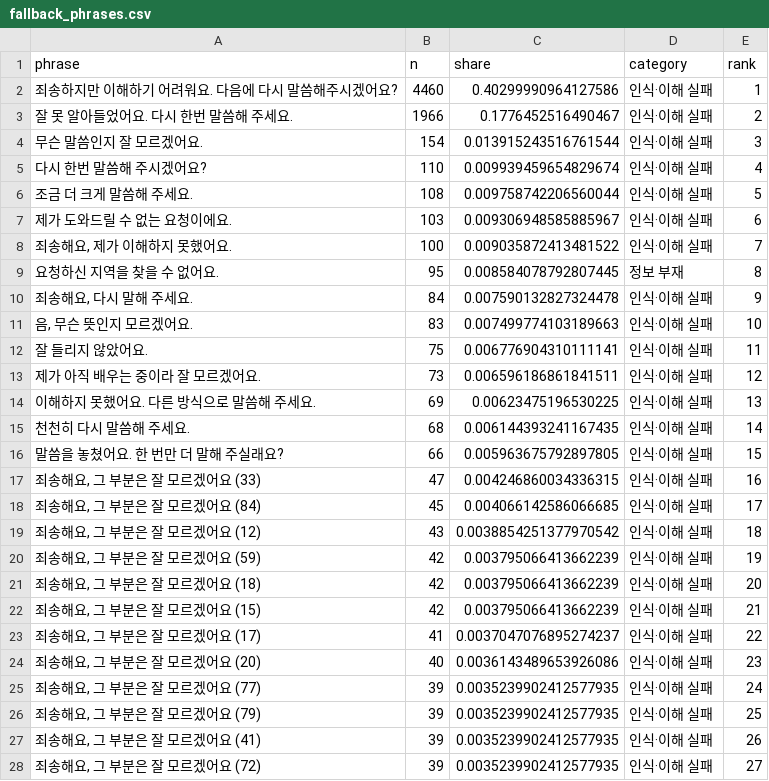
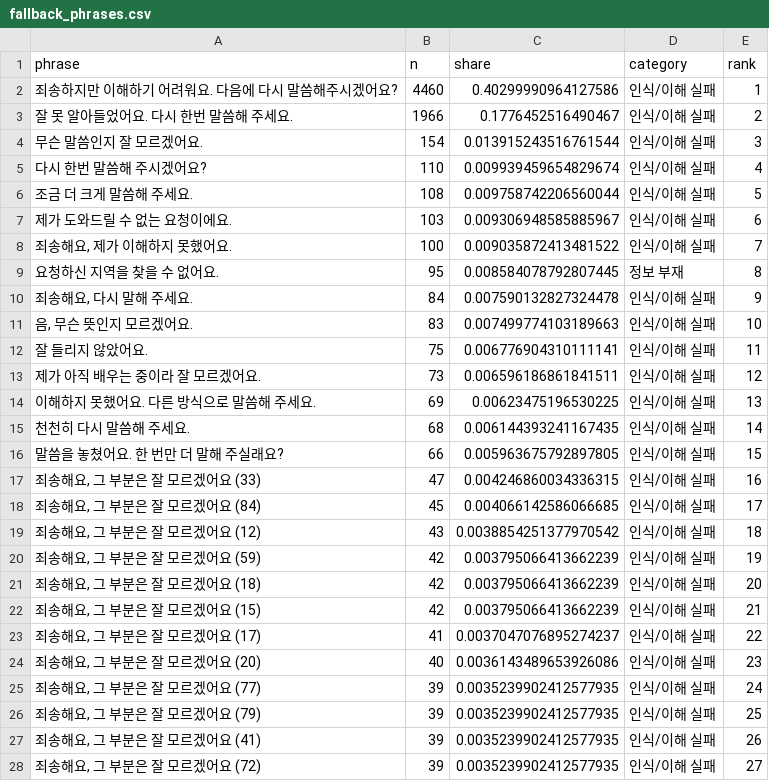
Before and after one commit to silverjade2/analysis-archive-code, a CSV file: voice-llm-freshness/outputs/results/fallback_phrases.csv, drawn as a sheet; only a part is shown; the diff covers the shown part only.

```diff
--- a/voice-llm-freshness/outputs/results/fallback_phrases.csv
+++ b/voice-llm-freshness/outputs/results/fallback_phrases.csv
@@ -1,28 +1,28 @@
 phrase,n,share,category,rank
-죄송하지만 이해하기 어려워요. 다음에 다시 말씀해주시겠어요?,4460,0.40299990964127586,인식·이해 실패,1
-잘 못 알아들었어요. 다시 한번 말씀해 주세요.,1966,0.1776452516490467,인식·이해 실패,2
-무슨 말씀인지 잘 모르겠어요.,154,0.013915243516761544,인식·이해 실패,3
-다시 한번 말씀해 주시겠어요?,110,0.009939459654829674,인식·이해 실패,4
-조금 더 크게 말씀해 주세요.,108,0.009758742206560044,인식·이해 실패,5
-제가 도와드릴 수 없는 요청이에요.,103,0.009306948585885967,인식·이해 실패,6
-"죄송해요, 제가 이해하지 못했어요.",100,0.009035872413481522,인식·이해 실패,7
+죄송하지만 이해하기 어려워요. 다음에 다시 말씀해주시겠어요?,4460,0.40299990964127586,인식/이해 실패,1
+잘 못 알아들었어요. 다시 한번 말씀해 주세요.,1966,0.1776452516490467,인식/이해 실패,2
+무슨 말씀인지 잘 모르겠어요.,154,0.013915243516761544,인식/이해 실패,3
+다시 한번 말씀해 주시겠어요?,110,0.009939459654829674,인식/이해 실패,4
+조금 더 크게 말씀해 주세요.,108,0.009758742206560044,인식/이해 실패,5
+제가 도와드릴 수 없는 요청이에요.,103,0.009306948585885967,인식/이해 실패,6
+"죄송해요, 제가 이해하지 못했어요.",100,0.009035872413481522,인식/이해 실패,7
 요청하신 지역을 찾을 수 없어요.,95,0.008584078792807445,정보 부재,8
-"죄송해요, 다시 말해 주세요.",84,0.007590132827324478,인식·이해 실패,9
-"음, 무슨 뜻인지 모르겠어요.",83,0.007499774103189663,인식·이해 실패,10
-잘 들리지 않았어요.,75,0.006776904310111141,인식·이해 실패,11
-제가 아직 배우는 중이라 잘 모르겠어요.,73,0.006596186861841511,인식·이해 실패,12
-이해하지 못했어요. 다른 방식으로 말씀해 주세요.,69,0.00623475196530225,인식·이해 실패,13
-천천히 다시 말씀해 주세요.,68,0.006144393241167435,인식·이해 실패,14
-말씀을 놓쳤어요. 한 번만 더 말해 주실래요?,66,0.005963675792897805,인식·이해 실패,15
-"죄송해요, 그 부분은 잘 모르겠어요 (33)",47,0.004246860034336315,인식·이해 실패,16
-"죄송해요, 그 부분은 잘 모르겠어요 (84)",45,0.004066142586066685,인식·이해 실패,17
-"죄송해요, 그 부분은 잘 모르겠어요 (12)",43,0.0038854251377970542,인식·이해 실패,18
-"죄송해요, 그 부분은 잘 모르겠어요 (59)",42,0.003795066413662239,인식·이해 실패,19
-"죄송해요, 그 부분은 잘 모르겠어요 (18)",42,0.003795066413662239,인식·이해 실패,20
-"죄송해요, 그 부분은 잘 모르겠어요 (15)",42,0.003795066413662239,인식·이해 실패,21
-"죄송해요, 그 부분은 잘 모르겠어요 (17)",41,0.0037047076895274237,인식·이해 실패,22
-"죄송해요, 그 부분은 잘 모르겠어요 (20)",40,0.0036143489653926086,인식·이해 실패,23
-"죄송해요, 그 부분은 잘 모르겠어요 (77)",39,0.0035239902412577935,인식·이해 실패,24
-"죄송해요, 그 부분은 잘 모르겠어요 (79)",39,0.0035239902412577935,인식·이해 실패,25
-"죄송해요, 그 부분은 잘 모르겠어요 (41)",39,0.0035239902412577935,인식·이해 실패,26
-"죄송해요, 그 부분은 잘 모르겠어요 (72)",39,0.0035239902412577935,인식·이해 실패,27
+"죄송해요, 다시 말해 주세요.",84,0.007590132827324478,인식/이해 실패,9
+"음, 무슨 뜻인지 모르겠어요.",83,0.007499774103189663,인식/이해 실패,10
+잘 들리지 않았어요.,75,0.006776904310111141,인식/이해 실패,11
+제가 아직 배우는 중이라 잘 모르겠어요.,73,0.006596186861841511,인식/이해 실패,12
+이해하지 못했어요. 다른 방식으로 말씀해 주세요.,69,0.00623475196530225,인식/이해 실패,13
+천천히 다시 말씀해 주세요.,68,0.006144393241167435,인식/이해 실패,14
+말씀을 놓쳤어요. 한 번만 더 말해 주실래요?,66,0.005963675792897805,인식/이해 실패,15
+"죄송해요, 그 부분은 잘 모르겠어요 (33)",47,0.004246860034336315,인식/이해 실패,16
+"죄송해요, 그 부분은 잘 모르겠어요 (84)",45,0.004066142586066685,인식/이해 실패,17
+"죄송해요, 그 부분은 잘 모르겠어요 (12)",43,0.0038854251377970542,인식/이해 실패,18
+"죄송해요, 그 부분은 잘 모르겠어요 (59)",42,0.003795066413662239,인식/이해 실패,19
+"죄송해요, 그 부분은 잘 모르겠어요 (18)",42,0.003795066413662239,인식/이해 실패,20
+"죄송해요, 그 부분은 잘 모르겠어요 (15)",42,0.003795066413662239,인식/이해 실패,21
+"죄송해요, 그 부분은 잘 모르겠어요 (17)",41,0.0037047076895274237,인식/이해 실패,22
+"죄송해요, 그 부분은 잘 모르겠어요 (20)",40,0.0036143489653926086,인식/이해 실패,23
+"죄송해요, 그 부분은 잘 모르겠어요 (77)",39,0.0035239902412577935,인식/이해 실패,24
+"죄송해요, 그 부분은 잘 모르겠어요 (79)",39,0.0035239902412577935,인식/이해 실패,25
+"죄송해요, 그 부분은 잘 모르겠어요 (41)",39,0.0035239902412577935,인식/이해 실패,26
+"죄송해요, 그 부분은 잘 모르겠어요 (72)",39,0.0035239902412577935,인식/이해 실패,27
```
Also changed, not shown: 88 edited cells elsewhere in this file, voice-llm-freshness/outputs/results/coverage_by_truth_topic.csv, voice-llm-freshness/outputs/results/oracle_compare.csv, 21 other files.
